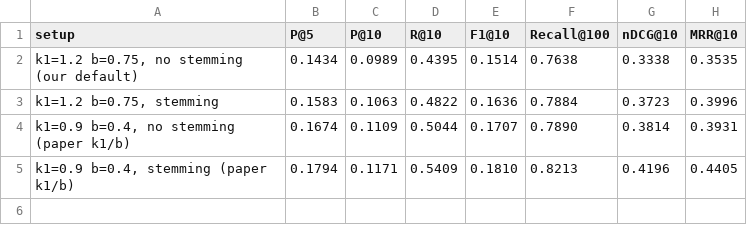
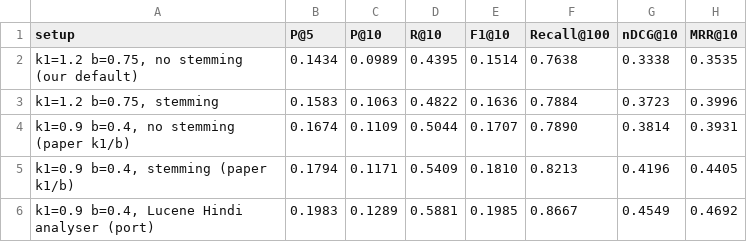
Before and after one commit to codenewbie09/hinglish-ir, a CSV file: results/sanity_full.csv, drawn as a sheet; the diff names each change by its address in the sheet, - before the commit and + after, or states it on an @@ line.

```diff
--- a/results/sanity_full.csv
+++ b/results/sanity_full.csv
+row 6: k1=0.9 b=0.4, Lucene Hindi analyser (port) | 0.1983 | 0.1289 | 0.5881 | 0.1985 | 0.8667 | 0.4549 | 0.4692
```
Also changed, not shown: results/sanity_sample.csv, 8 other files.
